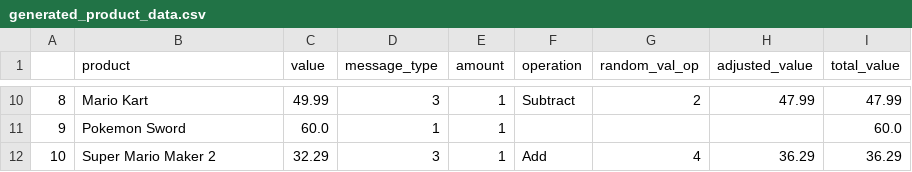
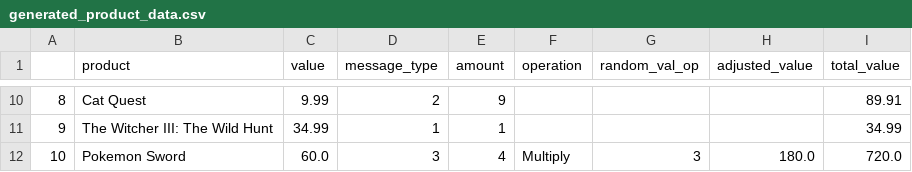
Before and after one commit to CAWilson94/SwitchSalesProcessing, a CSV file: generated_product_data.csv, drawn as a sheet; only a part is shown, gaps mark what is left out; the diff covers the shown part only.

Commit message:
Total value for type 3 ammended.. slight code duplication :(

```diff
--- a/generated_product_data.csv
+++ b/generated_product_data.csv
@@ -10,3 +10,3 @@
-8,Mario Kart,49.99,3,1,Subtract,2,47.99,47.99
-9,Pokemon Sword ,60.0,1,1,,,,60.0
-10,Super Mario Maker 2,32.29,3,1,Add,4,36.29,36.29
+8,Cat Quest ,9.99,2,9,,,,89.91
+9,The Witcher III: The Wild Hunt,34.99,1,1,,,,34.99
+10,Pokemon Sword ,60.0,3,4,Multiply,3,180.0,720.0
```
Also changed, not shown: 54 edited cells elsewhere in this file, 1 other file.
